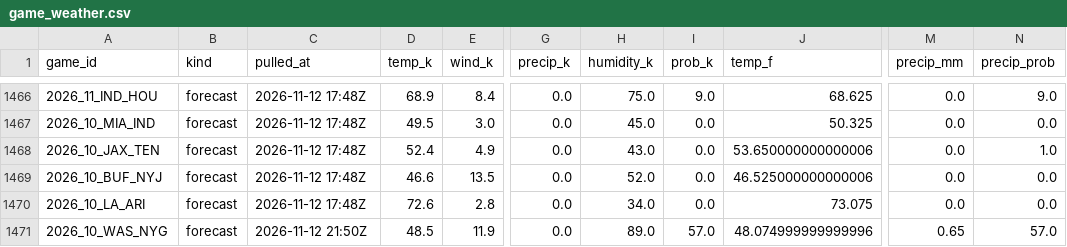
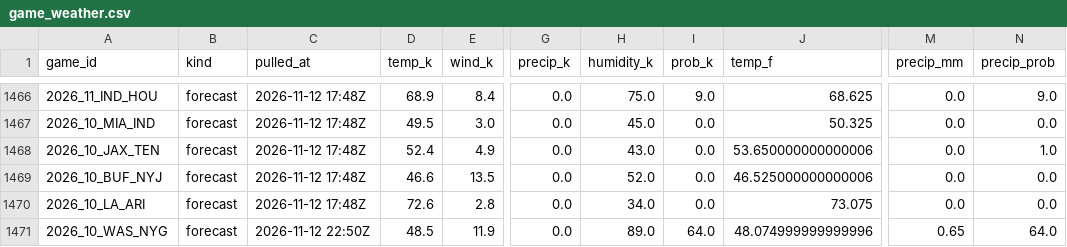
Before and after one commit to WeakLearners/nfl-props, a CSV file: data/weather/game_weather.csv, drawn as a sheet; only a part is shown, gaps mark what is left out; the diff names each change by its address in the sheet, - before the commit and + after, or states it on an @@ line.

```diff
--- a/data/weather/game_weather.csv
+++ b/data/weather/game_weather.csv
-C1471 (pulled_at): 2026-11-12 21:50Z
+C1471 (pulled_at): 2026-11-12 22:50Z
-I1471 (prob_k): 57.0
+I1471 (prob_k): 64.0
-N1471 (precip_prob): 57.0
+N1471 (precip_prob): 64.0
```
Also changed, not shown: data/weather/forecast_log.csv.
